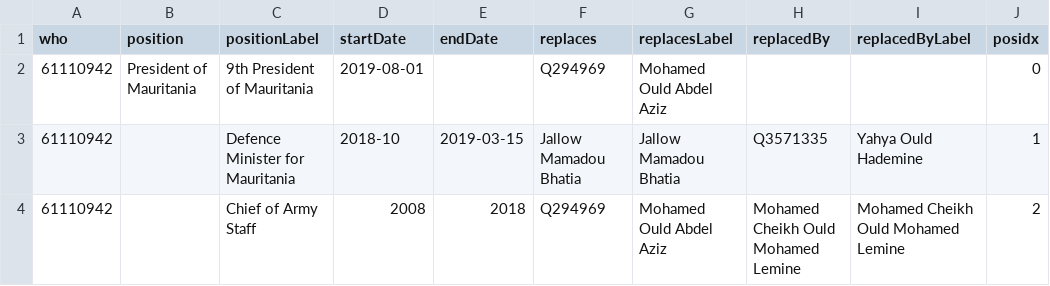
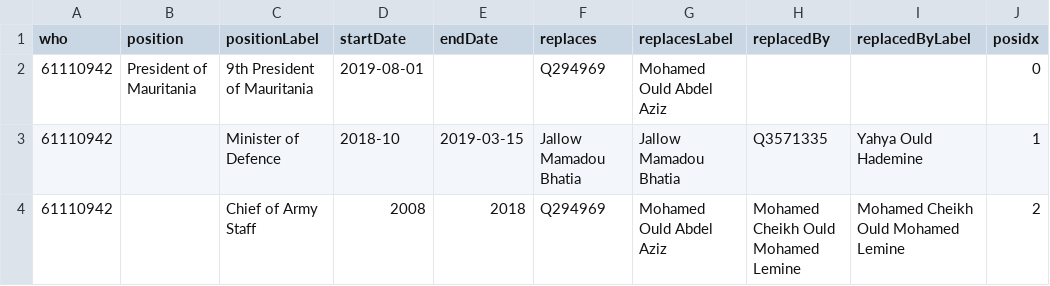
Before and after one commit to every-politician-scrapers/mauritania, a CSV file: enwiki/csv/61110942.csv, drawn as a sheet.

```diff
--- a/enwiki/csv/61110942.csv
+++ b/enwiki/csv/61110942.csv
@@ -2,3 +2,3 @@ who,position,positionLabel,startDate,endDate,replaces,replacesLabel,replacedBy,r
 61110942,President of Mauritania,9th President of Mauritania,2019-08-01,,Q294969,Mohamed Ould Abdel Aziz,,,0
-61110942,,Defence Minister for Mauritania,2018-10,2019-03-15,Jallow Mamadou Bhatia,Jallow Mamadou Bhatia,Q3571335,Yahya Ould Hademine,1
+61110942,,Minister of Defence,2018-10,2019-03-15,Jallow Mamadou Bhatia,Jallow Mamadou Bhatia,Q3571335,Yahya Ould Hademine,1
 61110942,,Chief of Army Staff,2008,2018,Q294969,Mohamed Ould Abdel Aziz,Mohamed Cheikh Ould Mohamed Lemine,Mohamed Cheikh Ould Mohamed Lemine,2
```
Also changed, not shown: 1 other file.
